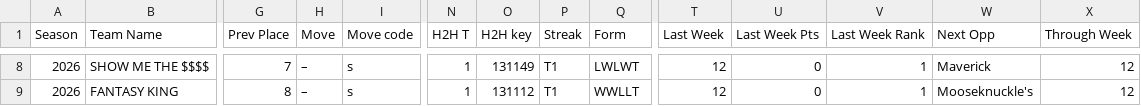
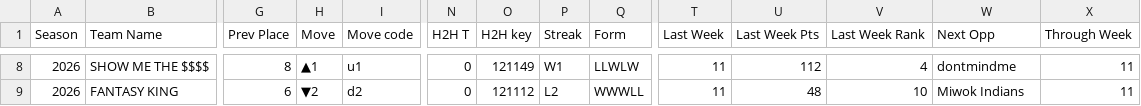
Before and after one commit to sethnobmann/petalocos-live, a CSV file: data/season_2026.csv, drawn as a sheet; only a part is shown, gaps mark what is left out; the diff covers the shown part only; the diff names each change by its address in the sheet, - before the commit and + after, or states it on an @@ line.

```diff
--- a/data/season_2026.csv
+++ b/data/season_2026.csv
-G8 (Prev Place): 7
+G8 (Prev Place): 8
-H8 (Move): –
+H8 (Move): ▲1
-I8 (Move code): s
+I8 (Move code): u1
-N8:N9 (H2H T): 1
+N8:N9 (H2H T): 0
-O8 (H2H key): 131149
+O8 (H2H key): 121149
-P8 (Streak): T1
+P8 (Streak): W1
-Q8 (Form): LWLWT
+Q8 (Form): LLWLW
-T8:T9 (Last Week): 12
+T8:T9 (Last Week): 11
-U8 (Last Week Pts): 0
+U8 (Last Week Pts): 112
-V8 (Last Week Rank): 1
+V8 (Last Week Rank): 4
-W8 (Next Opp): Maverick
+W8 (Next Opp): dontmindme
-X8:X9 (Through Week): 12
+X8:X9 (Through Week): 11
-G9 (Prev Place): 8
+G9 (Prev Place): 6
-H9 (Move): –
+H9 (Move): ▼2
-I9 (Move code): s
+I9 (Move code): d2
-O9 (H2H key): 131112
+O9 (H2H key): 121112
-P9 (Streak): T1
+P9 (Streak): L2
-Q9 (Form): WWLLT
+Q9 (Form): WWWLL
-U9 (Last Week Pts): 0
+U9 (Last Week Pts): 48
-V9 (Last Week Rank): 1
+V9 (Last Week Rank): 10
-W9 (Next Opp): Mooseknuckle's
+W9 (Next Opp): Miwok Indians
```
Also changed, not shown: 108 edited cells elsewhere in this file, data/games_2026.csv, data/schedule_2026.csv, 4 other files.
